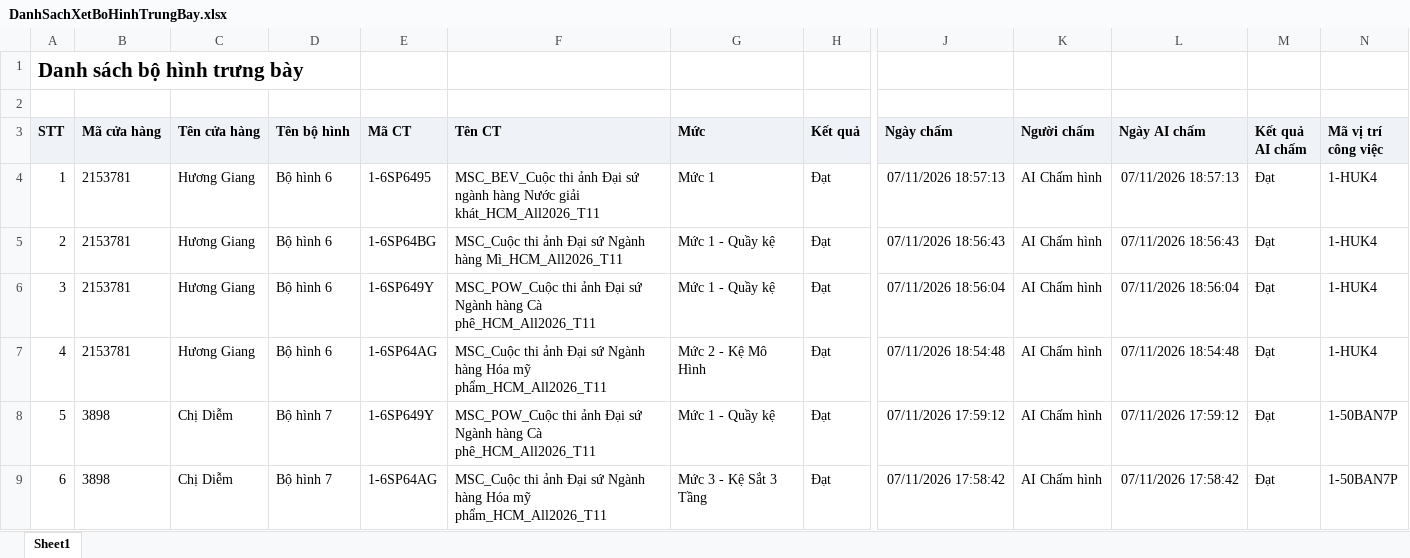
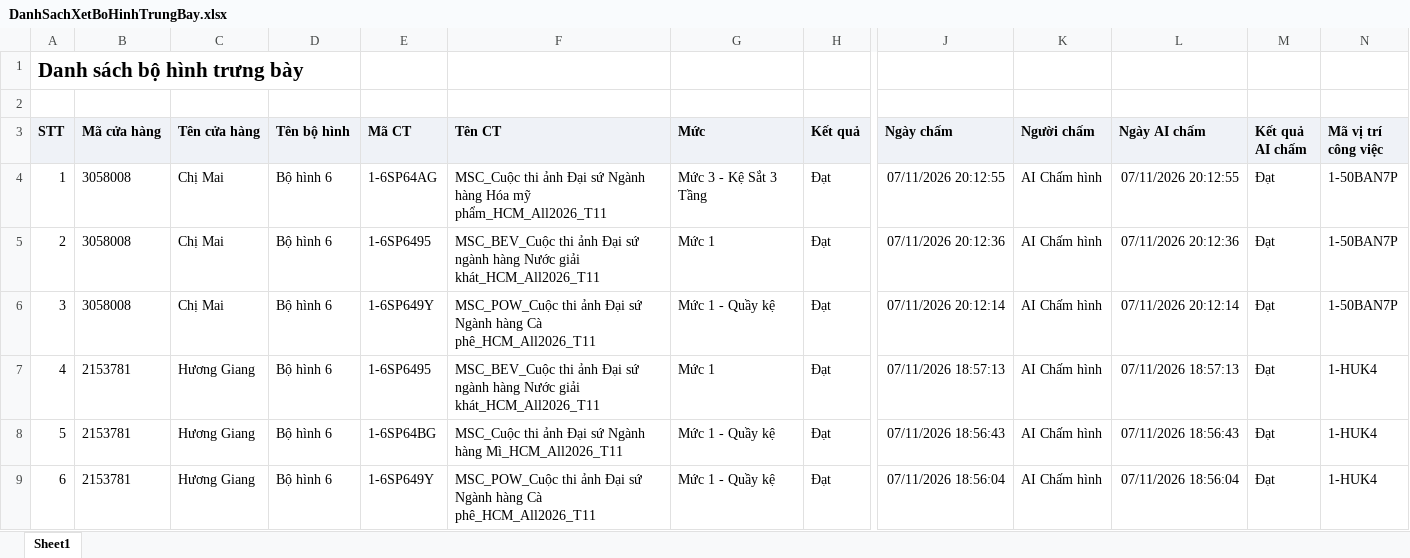
Before and after one commit to Tantt2026/Vyntt_Dashboard, an Excel workbook: data/Thang11/DanhSachXetBoHinhTrungBay.xlsx, sheet Sheet1, drawn as a sheet; only a part is shown, gaps mark what is left out; the shorter side is filled out with more unchanged rows; values as stored, in another font and other column widths than the file's, no borders; addresses are those after the commit; rows hold the shown columns only; the diff names each change by its address in the sheet, - before the commit and + after, or states it on an @@ line.

```diff
--- a/data/Thang11/DanhSachXetBoHinhTrungBay.xlsx (sheet Sheet1)
+++ b/data/Thang11/DanhSachXetBoHinhTrungBay.xlsx (sheet Sheet1)
+row 4: 1 | 3058008 | Chị Mai | Bộ hình 6 | 1-6SP64AG | MSC_Cuộc thi ảnh Đại sứ Ngành hàng Hóa mỹ phẩm_HCM_All2026_T11 | Mức 3 - Kệ Sắt 3 Tầng | Đạt | 07/11/2026 20:12:55 | AI Chấm hình | 07/11/2026 20:12:55 | Đạt | 1-50BAN7P
+row 5: 2 | 3058008 | Chị Mai | Bộ hình 6 | 1-6SP6495 | MSC_BEV_Cuộc thi ảnh Đại sứ ngành hàng Nước giải khát_HCM_All2026_T11 | Mức 1 | Đạt | 07/11/2026 20:12:36 | AI Chấm hình | 07/11/2026 20:12:36 | Đạt | 1-50BAN7P
+row 6: 3 | 3058008 | Chị Mai | Bộ hình 6 | 1-6SP649Y | MSC_POW_Cuộc thi ảnh Đại sứ Ngành hàng Cà phê_HCM_All2026_T11 | Mức 1 - Quầy kệ | Đạt | 07/11/2026 20:12:14 | AI Chấm hình | 07/11/2026 20:12:14 | Đạt | 1-50BAN7P
@@ column A (STT) renumbered from row 7 down @@
```
Also changed, not shown: data/Thang11/DANH_SACH_KET_QUA_CUA_HANG_THAM_GIA_CHUONG_TRINH.xlsx, data/Thang11/DanhSachChiTietDonHang.xlsx, 1 other file.
